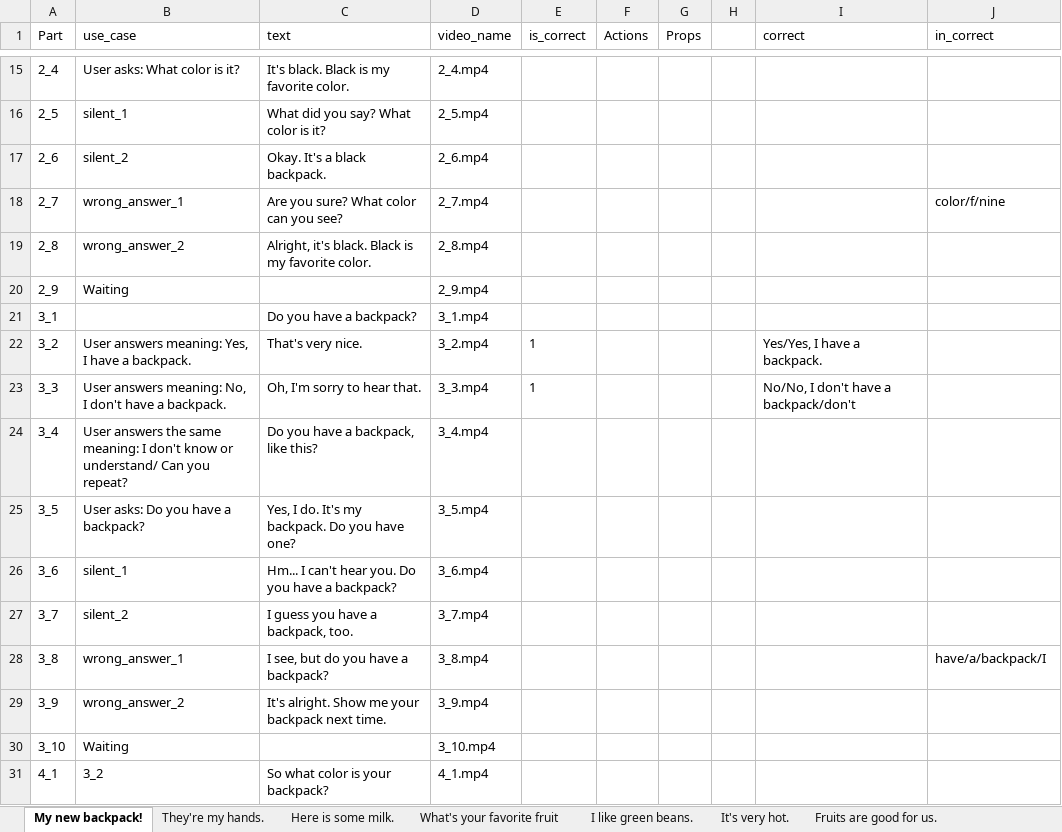
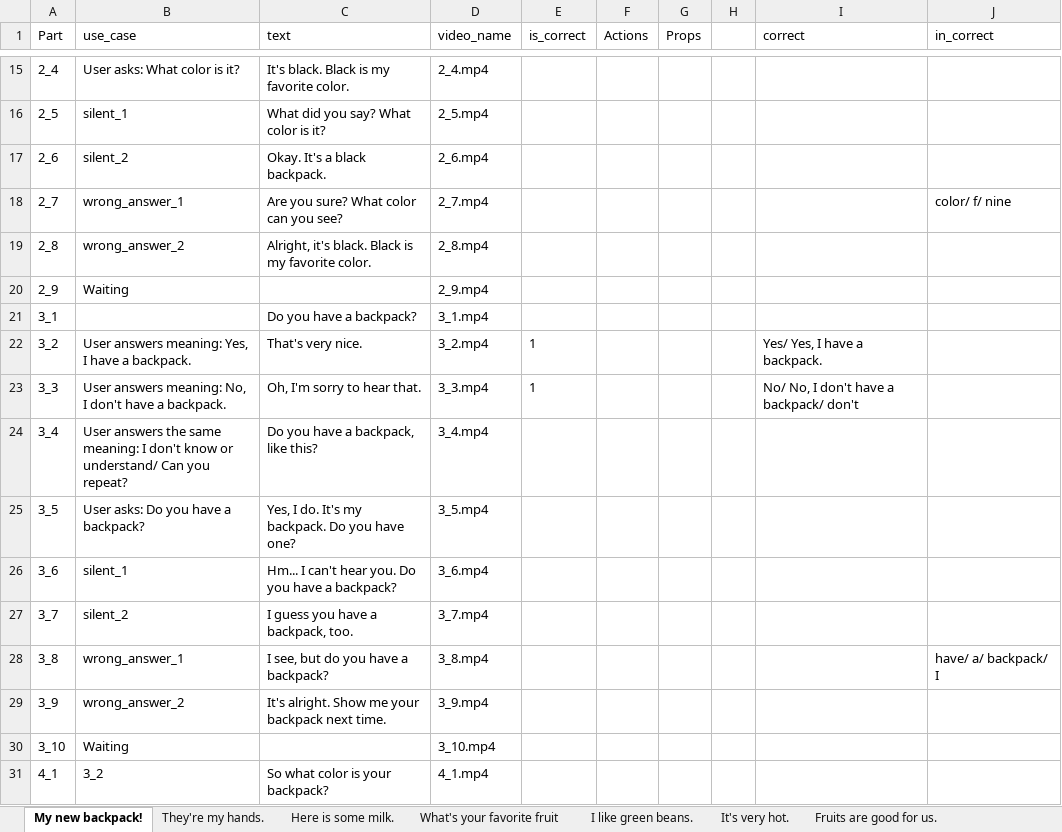
Before and after one commit to lenga44/gen.data.test, an Excel workbook: src/main/java/video/call/data/answers.xlsx, sheet My new backpack!, drawn as a sheet; only a part is shown, gaps mark what is left out; values as stored, in another font and other column widths than the file's, no borders; the diff covers the shown part only; the diff names each change by its address in the sheet, - before the commit and + after, or states it on an @@ line.

```diff
--- a/src/main/java/video/call/data/answers.xlsx (sheet My new backpack!)
+++ b/src/main/java/video/call/data/answers.xlsx (sheet My new backpack!)
-J18 (in_correct): color/f/nine
+J18 (in_correct): color/ f/ nine
-I22 (correct): Yes/Yes, I have a backpack.
+I22 (correct): Yes/ Yes, I have a backpack.
-I23 (correct): No/No, I don't have a backpack/don't
+I23 (correct): No/ No, I don't have a backpack/ don't
-J28 (in_correct): have/a/backpack/I
+J28 (in_correct): have/ a/ backpack/ I
```
Also changed, not shown: 4 edited cells elsewhere in this sheet, sheet Here is some milk., sheet It's very hot., sheet They're my hands., sheet This dress is beautiful!, sheet Fruits are good for us., sheet I like green beans., 4 more sheets, src/main/java/video/call/data/topics.xlsx, 5 other files.
